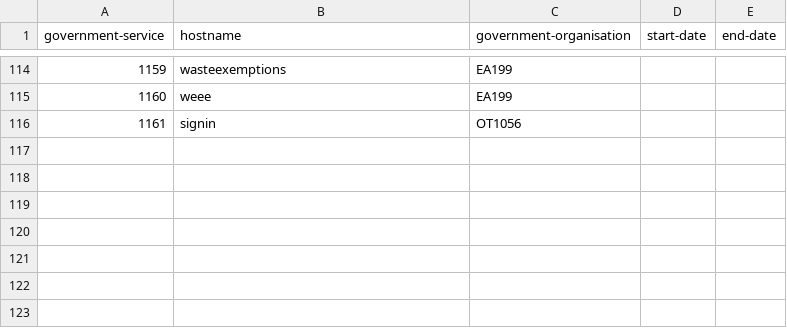
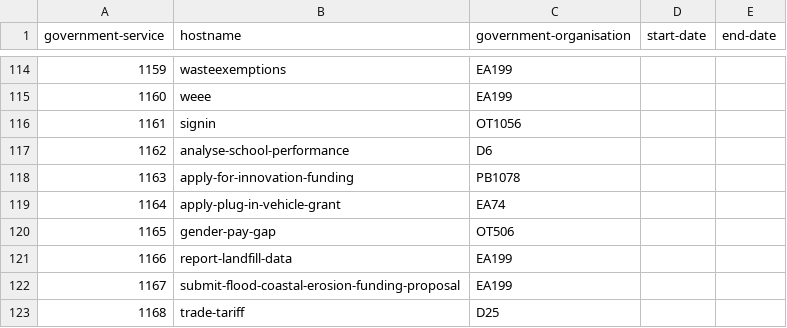
Before and after one commit to openregister/government-service-data, a TSV file: data/government-service/government-service.tsv, drawn as a sheet; only a part is shown, gaps mark what is left out.

Commit message:
Add new services government-service	hostname	government-organisation 1162	analyse-school-performance	D6 1163	apply-for-innovation-funding	PB1078 1164	apply-plug-in-vehicle-grant	EA74 1165	gender-pay-gap	OT506 1166	report-landfill-data	EA199 1167	submit-flood-coastal-erosion-funding-proposal	EA199 1168	trade-tariff	D25

```diff
--- a/data/government-service/government-service.tsv
+++ b/data/government-service/government-service.tsv
@@ -116 +116,8 @@ government-service	hostname	government-organisation	start-date	end-date
 1161	signin	OT1056		
+1162	analyse-school-performance	D6		
+1163	apply-for-innovation-funding	PB1078		
+1164	apply-plug-in-vehicle-grant	EA74		
+1165	gender-pay-gap	OT506		
+1166	report-landfill-data	EA199		
+1167	submit-flood-coastal-erosion-funding-proposal	EA199		
+1168	trade-tariff	D25		
```
